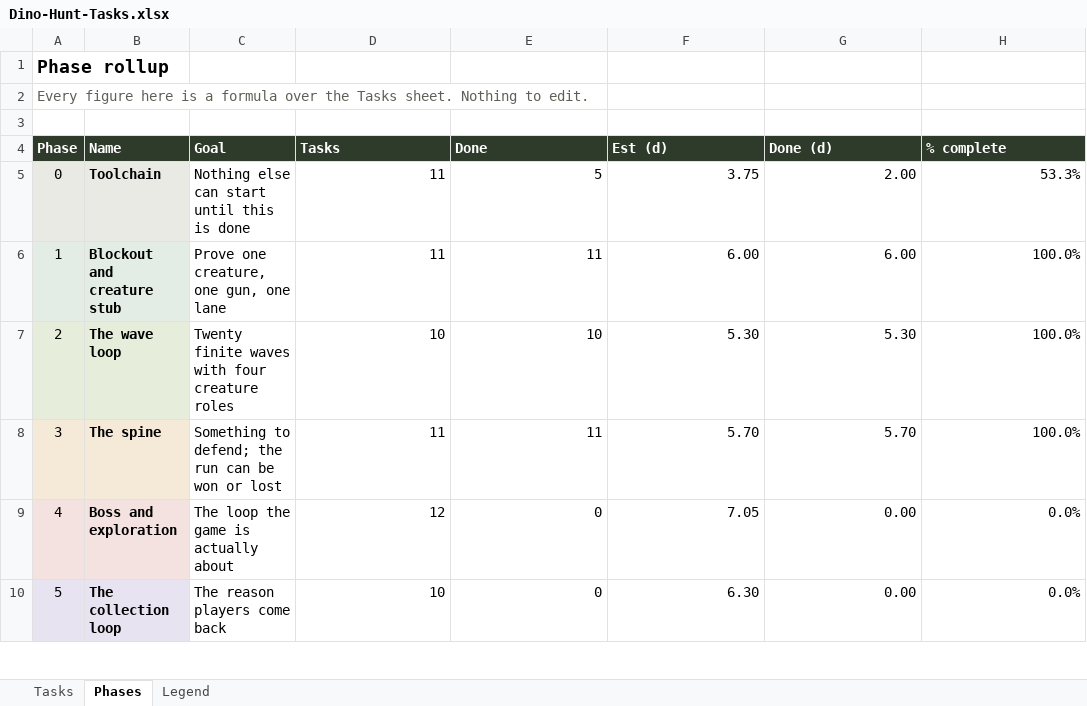
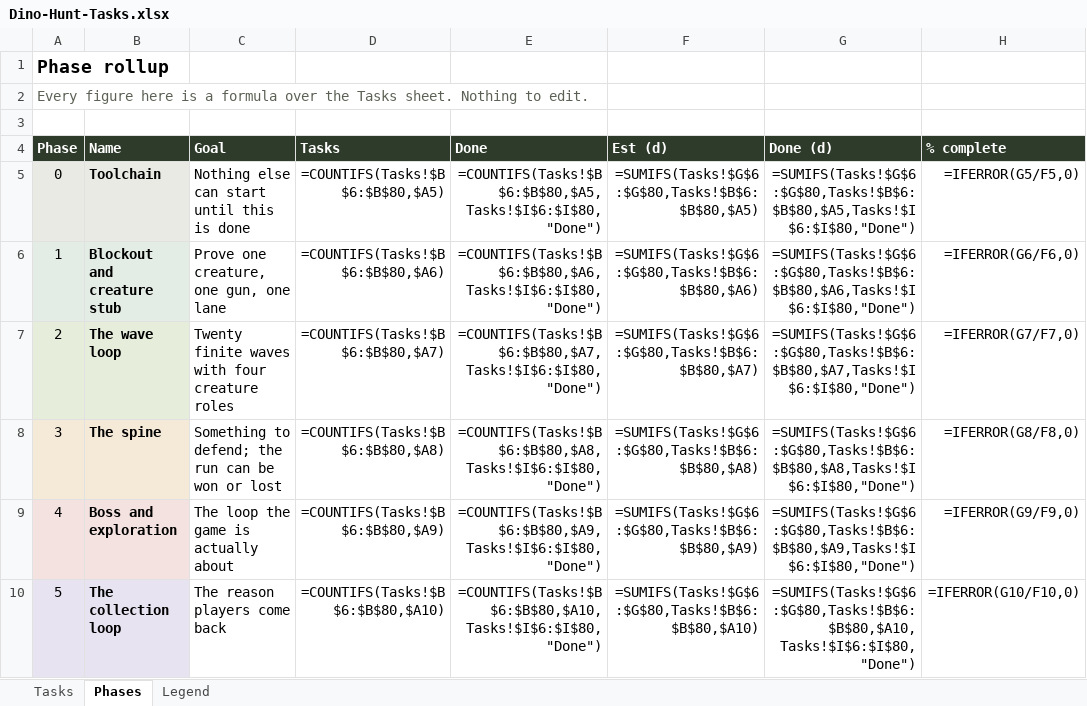
Before and after one commit to syedayeshulhassanbukhari/Dino-Hunt, an Excel workbook: Dino-Hunt-Tasks.xlsx, sheet Phases, drawn as a sheet; only a part is shown; values as stored, in another font and other column widths than the file's, no borders; formulas without a stored value are shown as written; the diff covers the shown part only; the diff names each change by its address in the sheet, - before the commit and + after, or states it on an @@ line.

```diff
--- a/Dino-Hunt-Tasks.xlsx (sheet Phases)
+++ b/Dino-Hunt-Tasks.xlsx (sheet Phases)
-D5 (Tasks): 11
+D5 (Tasks): =COUNTIFS(Tasks!$B$6:$B$80,$A5)
-E5 (Done): 5
+E5 (Done): =COUNTIFS(Tasks!$B$6:$B$80,$A5,Tasks!$I$6:$I$80,"Done")
-F5 (Est (d)): 3.75
+F5 (Est (d)): =SUMIFS(Tasks!$G$6:$G$80,Tasks!$B$6:$B$80,$A5)
-G5 (Done (d)): 2.00
+G5 (Done (d)): =SUMIFS(Tasks!$G$6:$G$80,Tasks!$B$6:$B$80,$A5,Tasks!$I$6:$I$80,"Done")
-H5 (% complete): 53.3%
+H5 (% complete): =IFERROR(G5/F5,0)
-D6 (Tasks): 11
+D6 (Tasks): =COUNTIFS(Tasks!$B$6:$B$80,$A6)
-E6 (Done): 11
+E6 (Done): =COUNTIFS(Tasks!$B$6:$B$80,$A6,Tasks!$I$6:$I$80,"Done")
-F6 (Est (d)): 6.00
+F6 (Est (d)): =SUMIFS(Tasks!$G$6:$G$80,Tasks!$B$6:$B$80,$A6)
-G6 (Done (d)): 6.00
+G6 (Done (d)): =SUMIFS(Tasks!$G$6:$G$80,Tasks!$B$6:$B$80,$A6,Tasks!$I$6:$I$80,"Done")
-H6 (% complete): 100.0%
+H6 (% complete): =IFERROR(G6/F6,0)
-D7 (Tasks): 10
+D7 (Tasks): =COUNTIFS(Tasks!$B$6:$B$80,$A7)
-E7 (Done): 10
+E7 (Done): =COUNTIFS(Tasks!$B$6:$B$80,$A7,Tasks!$I$6:$I$80,"Done")
-F7 (Est (d)): 5.30
+F7 (Est (d)): =SUMIFS(Tasks!$G$6:$G$80,Tasks!$B$6:$B$80,$A7)
-G7 (Done (d)): 5.30
+G7 (Done (d)): =SUMIFS(Tasks!$G$6:$G$80,Tasks!$B$6:$B$80,$A7,Tasks!$I$6:$I$80,"Done")
-H7 (% complete): 100.0%
+H7 (% complete): =IFERROR(G7/F7,0)
-D8 (Tasks): 11
+D8 (Tasks): =COUNTIFS(Tasks!$B$6:$B$80,$A8)
-E8 (Done): 11
+E8 (Done): =COUNTIFS(Tasks!$B$6:$B$80,$A8,Tasks!$I$6:$I$80,"Done")
-F8 (Est (d)): 5.70
+F8 (Est (d)): =SUMIFS(Tasks!$G$6:$G$80,Tasks!$B$6:$B$80,$A8)
-G8 (Done (d)): 5.70
+G8 (Done (d)): =SUMIFS(Tasks!$G$6:$G$80,Tasks!$B$6:$B$80,$A8,Tasks!$I$6:$I$80,"Done")
-H8 (% complete): 100.0%
+H8 (% complete): =IFERROR(G8/F8,0)
-D9 (Tasks): 12
+D9 (Tasks): =COUNTIFS(Tasks!$B$6:$B$80,$A9)
-E9 (Done): 0
+E9 (Done): =COUNTIFS(Tasks!$B$6:$B$80,$A9,Tasks!$I$6:$I$80,"Done")
-F9 (Est (d)): 7.05
+F9 (Est (d)): =SUMIFS(Tasks!$G$6:$G$80,Tasks!$B$6:$B$80,$A9)
-G9 (Done (d)): 0.00
+G9 (Done (d)): =SUMIFS(Tasks!$G$6:$G$80,Tasks!$B$6:$B$80,$A9,Tasks!$I$6:$I$80,"Done")
-H9 (% complete): 0.0%
+H9 (% complete): =IFERROR(G9/F9,0)
-D10 (Tasks): 10
+D10 (Tasks): =COUNTIFS(Tasks!$B$6:$B$80,$A10)
-E10 (Done): 0
+E10 (Done): =COUNTIFS(Tasks!$B$6:$B$80,$A10,Tasks!$I$6:$I$80,"Done")
-F10 (Est (d)): 6.30
+F10 (Est (d)): =SUMIFS(Tasks!$G$6:$G$80,Tasks!$B$6:$B$80,$A10)
-G10 (Done (d)): 0.00
+G10 (Done (d)): =SUMIFS(Tasks!$G$6:$G$80,Tasks!$B$6:$B$80,$A10,Tasks!$I$6:$I$80,"Done")
-H10 (% complete): 0.0%
+H10 (% complete): =IFERROR(G10/F10,0)
```
Also changed, not shown: 1 added row, 1 removed row and 5 edited cells elsewhere in this sheet, sheet Tasks, 1 other file.
